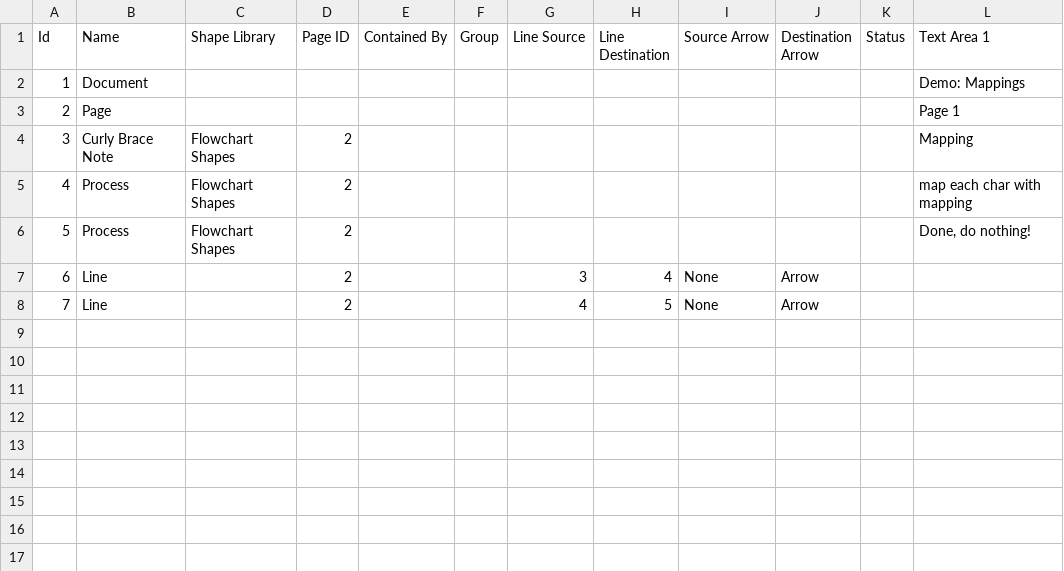
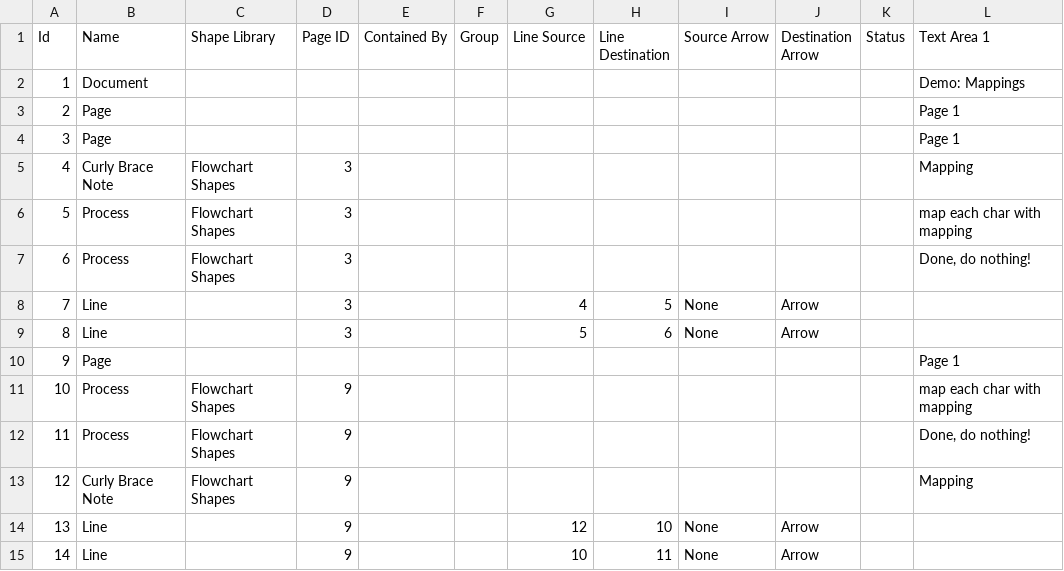
Before and after one commit to interscript/transliteration-learner-from-graphs, a CSV file: learn-graph/resources/modelDir/Demo Mappings.csv, drawn as a sheet; removed rows and columns are numbered as before the commit, all else as after; the diff names each change by its address in the sheet, - before the commit and + after, or states it on an @@ line.

Commit message:
phase 1 for demo

```diff
--- a/learn-graph/resources/modelDir/Demo Mappings.csv
+++ b/learn-graph/resources/modelDir/Demo Mappings.csv
+row 4: 3 | Page |  |  |  |  |  |  |  |  |  | Page 1
@@ column A (Id) renumbered between rows 5 and 7 @@
-D5:D7 (Page ID): 2
+D5:D7 (Page ID): 3
-row 7: 6 | Line |  | 2 |  |  | 3 | 4 | None | Arrow
-D8 (Page ID): 2
+D8 (Page ID): 3
+row 9: 8 | Line |  | 3 |  |  | 5 | 6 | None | Arrow
+row 10: 9 | Page |  |  |  |  |  |  |  |  |  | Page 1
+row 11: 10 | Process | Flowchart Shapes | 9 |  |  |  |  |  |  |  | map each char with mapping
+row 12: 11 | Process | Flowchart Shapes | 9 |  |  |  |  |  |  |  | Done, do nothing!
+row 13: 12 | Curly Brace Note | Flowchart Shapes | 9 |  |  |  |  |  |  |  | Mapping
+row 14: 13 | Line |  | 9 |  |  | 12 | 10 | None | Arrow
+row 15: 14 | Line |  | 9 |  |  | 10 | 11 | None | Arrow
```
Also changed, not shown: 3 other files.
